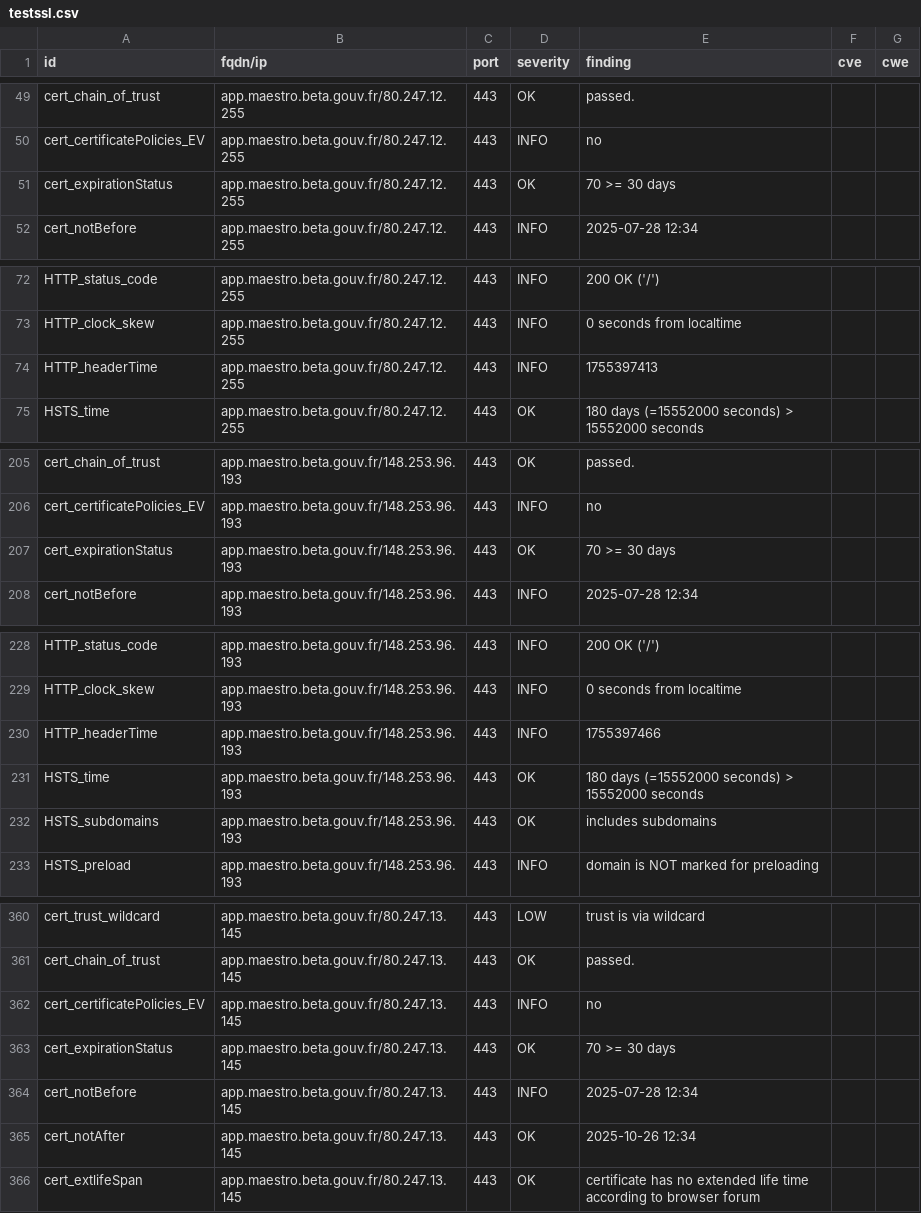
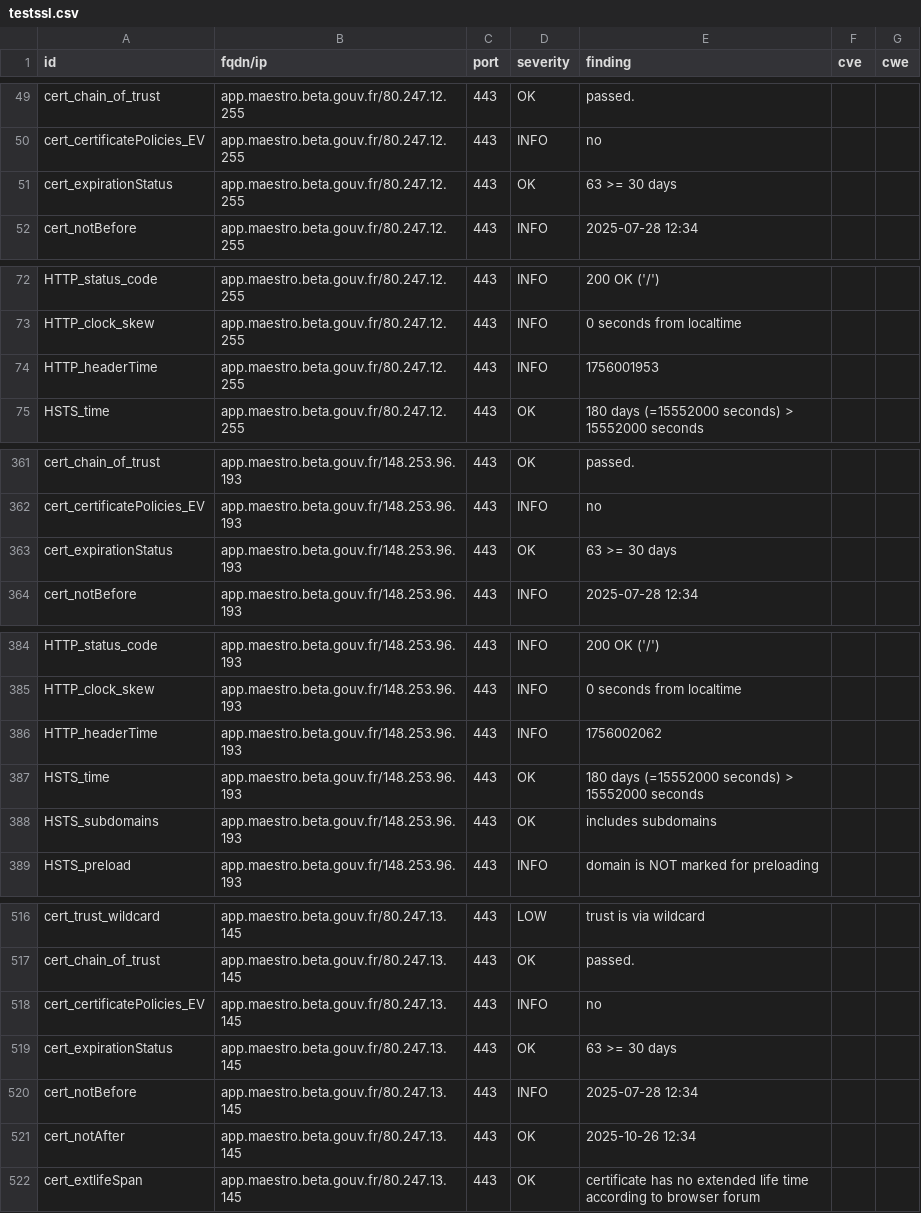
Before and after one commit to incubateur-agriculture/dashlord, a CSV file: results/aHR0cHM6Ly9hcHAubWFlc3Ryby5iZXRhLmdvdXYuZnI=/testssl.csv, drawn as a sheet; only a part is shown, gaps mark what is left out; the diff covers the shown part only.

```diff
--- a/results/aHR0cHM6Ly9hcHAubWFlc3Ryby5iZXRhLmdvdXYuZnI=/testssl.csv
+++ b/results/aHR0cHM6Ly9hcHAubWFlc3Ryby5iZXRhLmdvdXYuZnI=/testssl.csv
@@ -50,3 +50,3 @@
 "cert_certificatePolicies_EV","app.maestro.beta.gouv.fr/80.247.12.255","443","INFO","no","",""
-"cert_expirationStatus","app.maestro.beta.gouv.fr/80.247.12.255","443","OK","70 >= 30 days","",""
+"cert_expirationStatus","app.maestro.beta.gouv.fr/80.247.12.255","443","OK","63 >= 30 days","",""
 "cert_notBefore","app.maestro.beta.gouv.fr/80.247.12.255","443","INFO","2025-07-28 12:34","",""
@@ -73,3 +73,3 @@
 "HTTP_clock_skew","app.maestro.beta.gouv.fr/80.247.12.255","443","INFO","0 seconds from localtime","",""
-"HTTP_headerTime","app.maestro.beta.gouv.fr/80.247.12.255","443","INFO","1755397413","",""
+"HTTP_headerTime","app.maestro.beta.gouv.fr/80.247.12.255","443","INFO","1756001953","",""
 "HSTS_time","app.maestro.beta.gouv.fr/80.247.12.255","443","OK","180 days (=15552000 seconds) > 15552000 seconds","",""
@@ -206,3 +362,3 @@
 "cert_certificatePolicies_EV","app.maestro.beta.gouv.fr/148.253.96.193","443","INFO","no","",""
-"cert_expirationStatus","app.maestro.beta.gouv.fr/148.253.96.193","443","OK","70 >= 30 days","",""
+"cert_expirationStatus","app.maestro.beta.gouv.fr/148.253.96.193","443","OK","63 >= 30 days","",""
 "cert_notBefore","app.maestro.beta.gouv.fr/148.253.96.193","443","INFO","2025-07-28 12:34","",""
@@ -229,3 +385,3 @@
 "HTTP_clock_skew","app.maestro.beta.gouv.fr/148.253.96.193","443","INFO","0 seconds from localtime","",""
-"HTTP_headerTime","app.maestro.beta.gouv.fr/148.253.96.193","443","INFO","1755397466","",""
+"HTTP_headerTime","app.maestro.beta.gouv.fr/148.253.96.193","443","INFO","1756002062","",""
 "HSTS_time","app.maestro.beta.gouv.fr/148.253.96.193","443","OK","180 days (=15552000 seconds) > 15552000 seconds","",""
@@ -362,3 +518,3 @@
 "cert_certificatePolicies_EV","app.maestro.beta.gouv.fr/80.247.13.145","443","INFO","no","",""
-"cert_expirationStatus","app.maestro.beta.gouv.fr/80.247.13.145","443","OK","70 >= 30 days","",""
+"cert_expirationStatus","app.maestro.beta.gouv.fr/80.247.13.145","443","OK","63 >= 30 days","",""
 "cert_notBefore","app.maestro.beta.gouv.fr/80.247.13.145","443","INFO","2025-07-28 12:34","",""
```
Also changed, not shown: 3 added rows, 3 removed rows, 153 moved rows and 1 edited cell elsewhere in this file, 16 other files.
